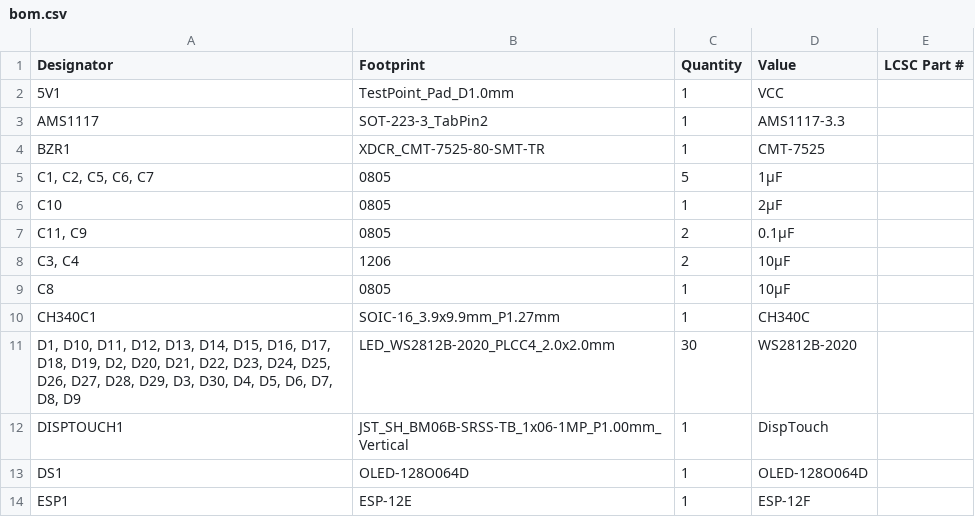
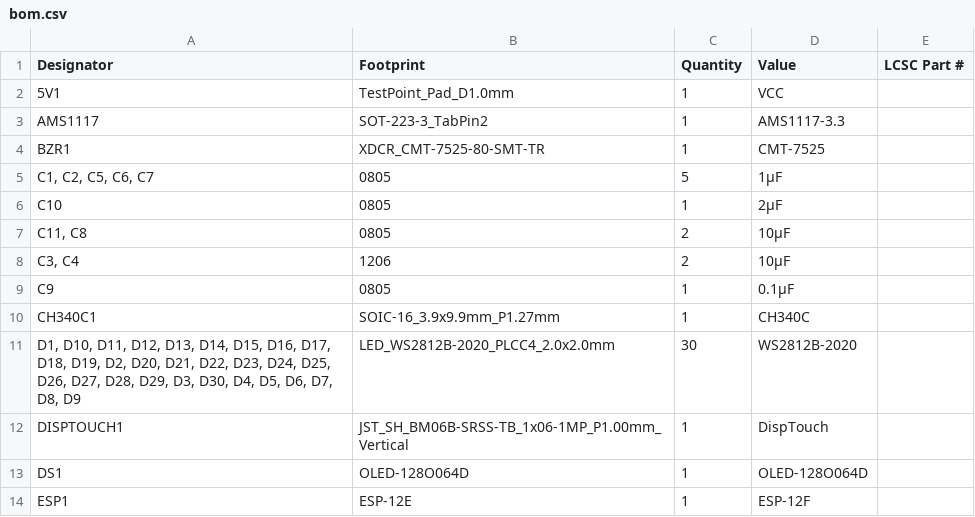
Before and after one commit to madhukartemba/ir_hub, a CSV file: PCB/IRHub_PCB_V3/production/bom.csv, drawn as a sheet; only a part is shown.

```diff
--- a/PCB/IRHub_PCB_V3/production/bom.csv
+++ b/PCB/IRHub_PCB_V3/production/bom.csv
@@ -6,5 +6,5 @@ BZR1,XDCR_CMT-7525-80-SMT-TR,1,CMT-7525,
 C10,0805,1,2µF,
-"C11, C9",0805,2,0.1µF,
+"C11, C8",0805,2,10µF,
 "C3, C4",1206,2,10µF,
-C8,0805,1,10µF,
+C9,0805,1,0.1µF,
 CH340C1,SOIC-16_3.9x9.9mm_P1.27mm,1,CH340C,
```
Also changed, not shown: PCB/IRHub_PCB_V3/production/positions.csv, 23 other files.
